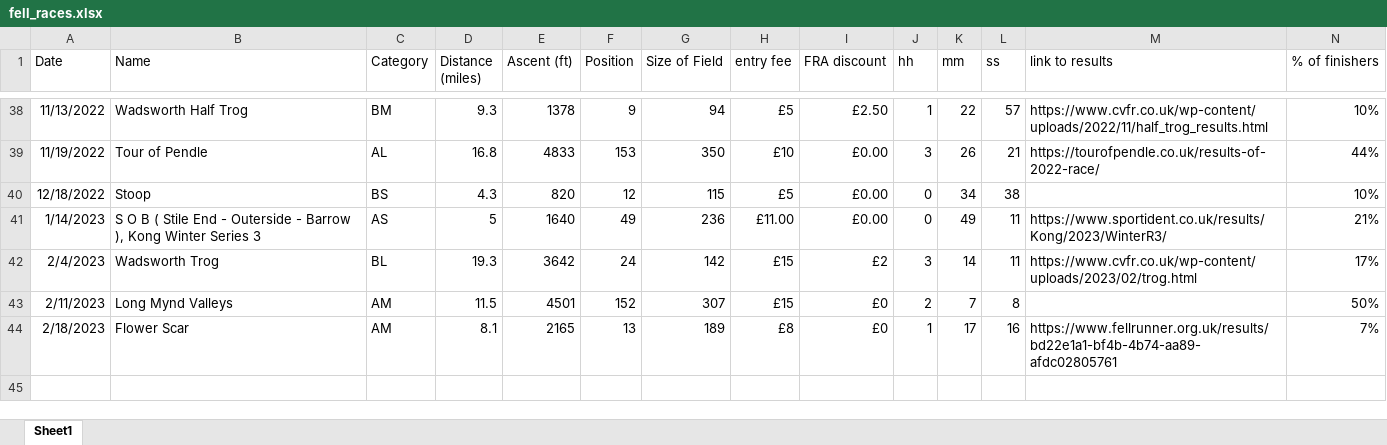
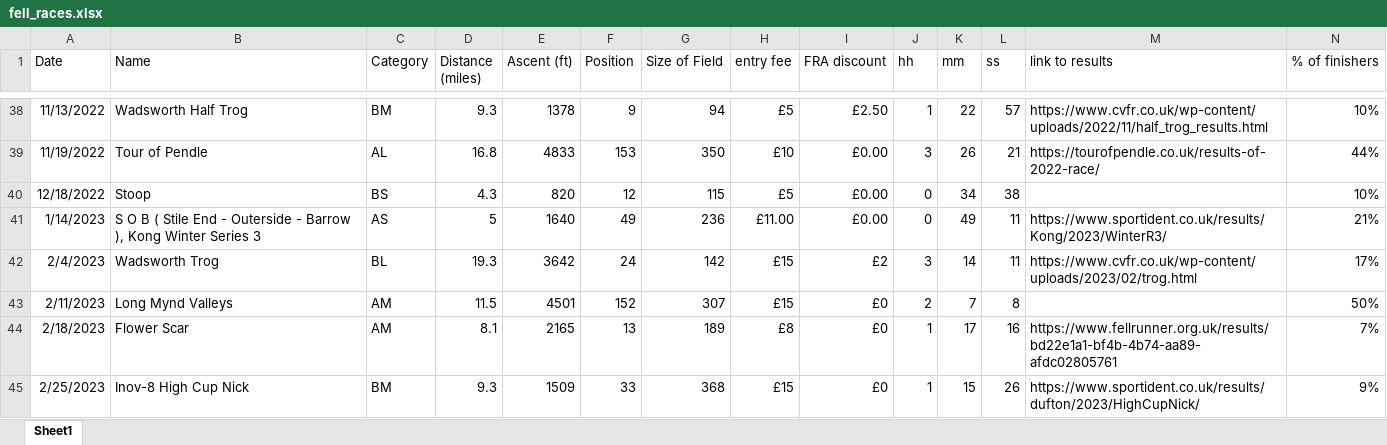
Before and after one commit to jdconey/bits_and_bobs, an Excel workbook: fell_races.xlsx, sheet Sheet1, drawn as a sheet; only a part is shown, gaps mark what is left out; values as stored, in another font and other column widths than the file's, no borders; rows hold the shown columns only; the diff names each change by its address in the sheet, - before the commit and + after, or states it on an @@ line.

Commit message:
Update fell_races.xlsx

```diff
--- a/fell_races.xlsx (sheet Sheet1)
+++ b/fell_races.xlsx (sheet Sheet1)
+row 45: 2/25/2023 | Inov-8 High Cup Nick | BM | 9.3 | 1509 | 33 | 368 | £15 | £0 | 1 | 15 | 26 | https://www.sportident.co.uk/results/dufton/2023/HighCupNick/ | 9%
```
